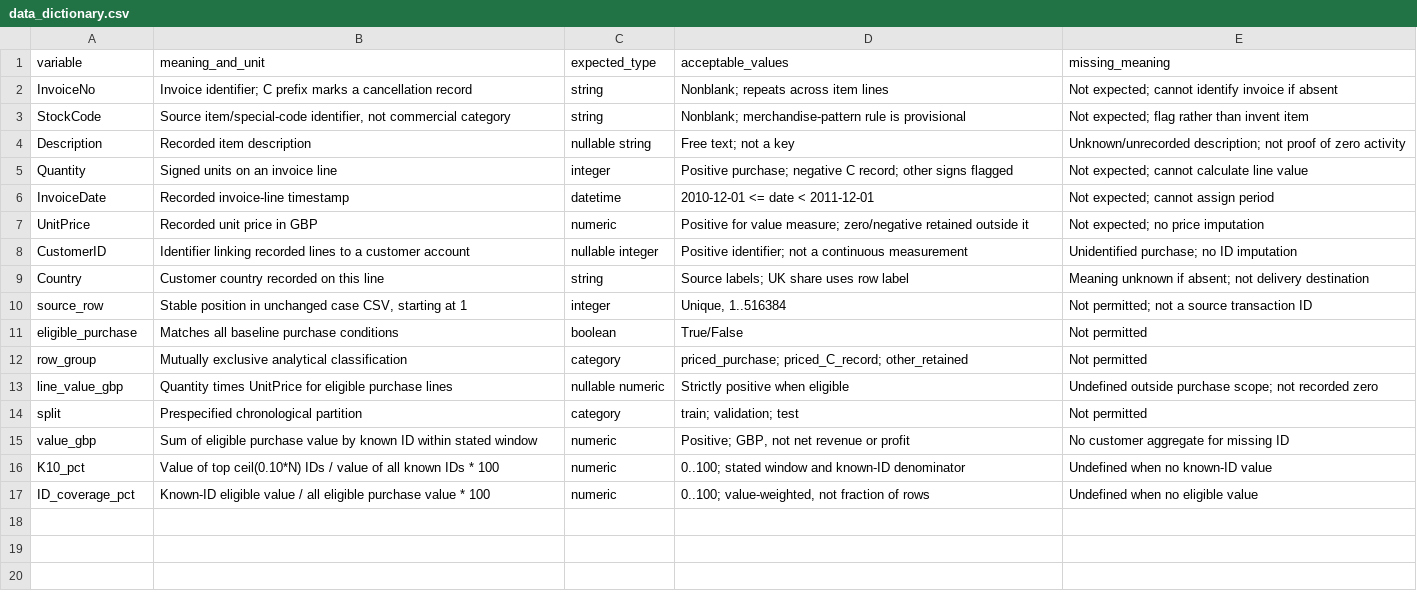
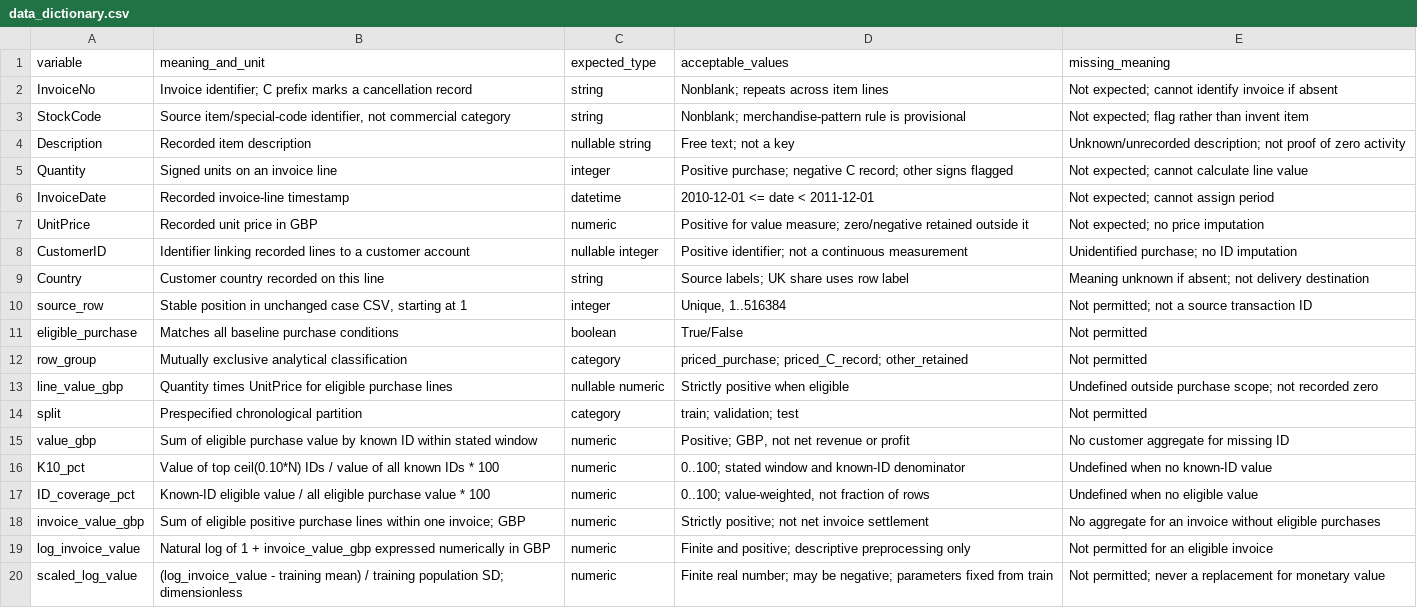
Before and after one commit to DirtyCheese02/online-retail-bi-medina-castillo, a CSV file: data/processed/data_dictionary.csv, drawn as a sheet.

Commit message:
Audit W2 rubric and strengthen nested validation and descriptive holdout evidence

```diff
--- a/data/processed/data_dictionary.csv
+++ b/data/processed/data_dictionary.csv
@@ -17 +17,4 @@ K10_pct,Value of top ceil(0.10*N) IDs / value of all known IDs * 100,numeric,0..
 ID_coverage_pct,Known-ID eligible value / all eligible purchase value * 100,numeric,"0..100; value-weighted, not fraction of rows",Undefined when no eligible value
+invoice_value_gbp,Sum of eligible positive purchase lines within one invoice; GBP,numeric,Strictly positive; not net invoice settlement,No aggregate for an invoice without eligible purchases
+log_invoice_value,Natural log of 1 + invoice_value_gbp expressed numerically in GBP,numeric,Finite and positive; descriptive preprocessing only,Not permitted for an eligible invoice
+scaled_log_value,(log_invoice_value - training mean) / training population SD; dimensionless,numeric,Finite real number; may be negative; parameters fixed from train,Not permitted; never a replacement for monetary value
```
Also changed, not shown: evidence/rubric_matrix.csv, 18 other files.
